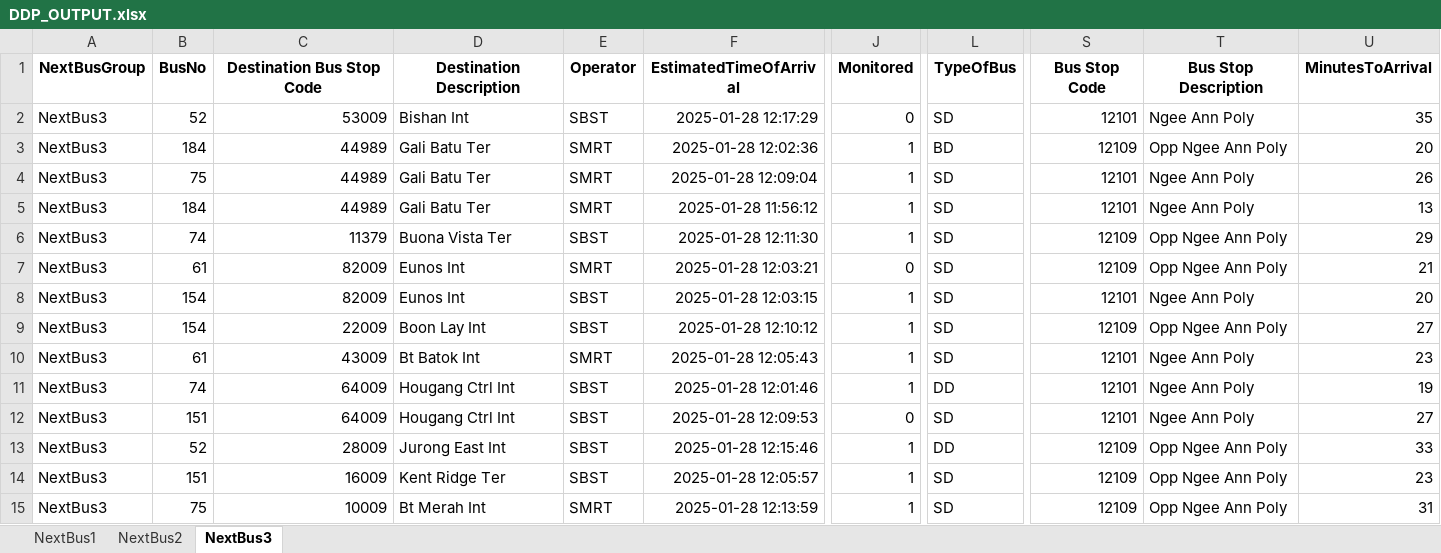
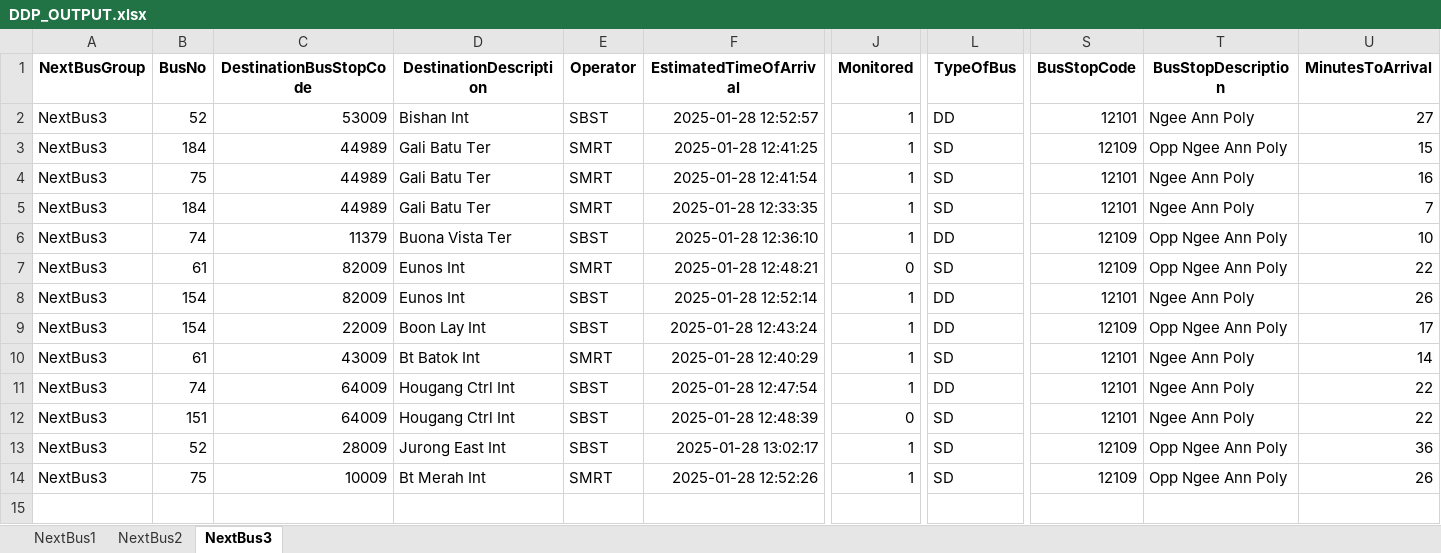
Before and after one commit to sophie-aje/test-ddp-1, an Excel workbook: path/in/repo/DDP_OUTPUT.xlsx, sheet NextBus3, drawn as a sheet; only a part is shown, gaps mark what is left out; values as stored, in another font and other column widths than the file's, no borders; charts and pictures not drawn; removed rows and columns are numbered as before the commit, all else as after; rows hold the shown columns only; the diff names each change by its address in the sheet, - before the commit and + after, or states it on an @@ line.

Commit message:
Sync file from Google Drive

```diff
--- a/path/in/repo/DDP_OUTPUT.xlsx (sheet NextBus3)
+++ b/path/in/repo/DDP_OUTPUT.xlsx (sheet NextBus3)
-C1: Destination Bus Stop Code
+C1: DestinationBusStopCode
-D1: Destination Description
+D1: DestinationDescription
-S1: Bus Stop Code
+S1: BusStopCode
-T1: Bus Stop Description
+T1: BusStopDescription
-F2 (EstimatedTimeOfArrival): 2025-01-28 12:17:29
+F2 (EstimatedTimeOfArrival): 2025-01-28 12:52:57
-J2 (Monitored): 0
+J2 (Monitored): 1
-L2 (TypeOfBus): SD
+L2 (TypeOfBus): DD
-U2 (MinutesToArrival): 35
+U2 (MinutesToArrival): 27
-F3 (EstimatedTimeOfArrival): 2025-01-28 12:02:36
+F3 (EstimatedTimeOfArrival): 2025-01-28 12:41:25
-L3 (TypeOfBus): BD
+L3 (TypeOfBus): SD
-U3 (MinutesToArrival): 20
+U3 (MinutesToArrival): 15
-F4 (EstimatedTimeOfArrival): 2025-01-28 12:09:04
+F4 (EstimatedTimeOfArrival): 2025-01-28 12:41:54
-U4 (MinutesToArrival): 26
+U4 (MinutesToArrival): 16
-F5 (EstimatedTimeOfArrival): 2025-01-28 11:56:12
+F5 (EstimatedTimeOfArrival): 2025-01-28 12:33:35
-U5 (MinutesToArrival): 13
+U5 (MinutesToArrival): 7
-F6 (EstimatedTimeOfArrival): 2025-01-28 12:11:30
+F6 (EstimatedTimeOfArrival): 2025-01-28 12:36:10
-L6 (TypeOfBus): SD
+L6 (TypeOfBus): DD
-U6 (MinutesToArrival): 29
+U6 (MinutesToArrival): 10
-F7 (EstimatedTimeOfArrival): 2025-01-28 12:03:21
+F7 (EstimatedTimeOfArrival): 2025-01-28 12:48:21
-U7 (MinutesToArrival): 21
+U7 (MinutesToArrival): 22
-F8 (EstimatedTimeOfArrival): 2025-01-28 12:03:15
+F8 (EstimatedTimeOfArrival): 2025-01-28 12:52:14
-L8:L9 (TypeOfBus): SD
+L8:L9 (TypeOfBus): DD
-U8 (MinutesToArrival): 20
+U8 (MinutesToArrival): 26
-F9 (EstimatedTimeOfArrival): 2025-01-28 12:10:12
+F9 (EstimatedTimeOfArrival): 2025-01-28 12:43:24
-U9 (MinutesToArrival): 27
+U9 (MinutesToArrival): 17
-F10 (EstimatedTimeOfArrival): 2025-01-28 12:05:43
+F10 (EstimatedTimeOfArrival): 2025-01-28 12:40:29
-U10 (MinutesToArrival): 23
+U10 (MinutesToArrival): 14
-F11 (EstimatedTimeOfArrival): 2025-01-28 12:01:46
+F11 (EstimatedTimeOfArrival): 2025-01-28 12:47:54
-U11 (MinutesToArrival): 19
+U11 (MinutesToArrival): 22
-F12 (EstimatedTimeOfArrival): 2025-01-28 12:09:53
+F12 (EstimatedTimeOfArrival): 2025-01-28 12:48:39
-U12 (MinutesToArrival): 27
+U12 (MinutesToArrival): 22
-F13 (EstimatedTimeOfArrival): 2025-01-28 12:15:46
+F13 (EstimatedTimeOfArrival): 2025-01-28 13:02:17
-L13 (TypeOfBus): DD
+L13 (TypeOfBus): SD
-U13 (MinutesToArrival): 33
+U13 (MinutesToArrival): 36
-row 14: NextBus3 | 151 | 16009 | Kent Ridge Ter | SBST | 2025-01-28 12:05:57 | 1 | SD | 12109 | Opp Ngee Ann Poly | 23
-F14 (EstimatedTimeOfArrival): 2025-01-28 12:13:59
+F14 (EstimatedTimeOfArrival): 2025-01-28 12:52:26
-U14 (MinutesToArrival): 31
+U14 (MinutesToArrival): 26
```
Also changed, not shown: charts or pictures.
